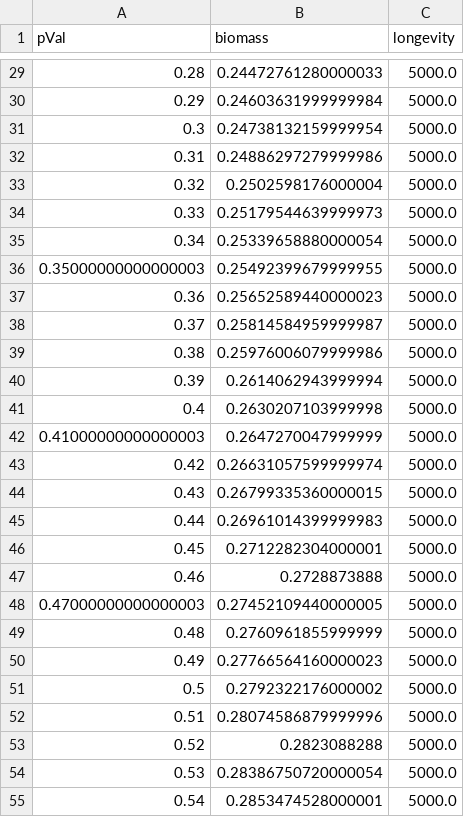
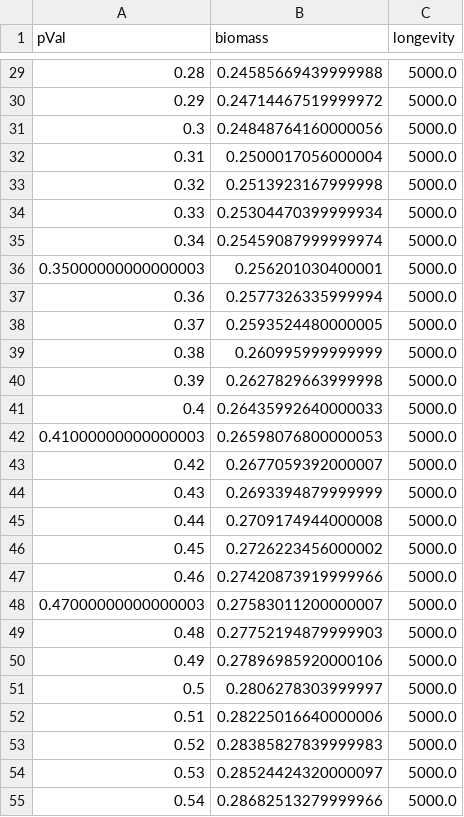
Before and after one commit to jdonckels/CA_Forest_Fire_CS423_Project3, a CSV file: data/ForestFireData.csv, drawn as a sheet; only a part is shown, gaps mark what is left out; the diff covers the shown part only.

```diff
--- a/data/ForestFireData.csv
+++ b/data/ForestFireData.csv
@@ -29,27 +29,27 @@ pVal, biomass, longevity
-0.28, 0.24472761280000033, 5000.0
-0.29, 0.24603631999999984, 5000.0
-0.3, 0.24738132159999954, 5000.0
-0.31, 0.24886297279999986, 5000.0
-0.32, 0.2502598176000004, 5000.0
-0.33, 0.25179544639999973, 5000.0
-0.34, 0.25339658880000054, 5000.0
-0.35000000000000003, 0.25492399679999955, 5000.0
-0.36, 0.25652589440000023, 5000.0
-0.37, 0.25814584959999987, 5000.0
-0.38, 0.25976006079999986, 5000.0
-0.39, 0.2614062943999994, 5000.0
-0.4, 0.2630207103999998, 5000.0
-0.41000000000000003, 0.2647270047999999, 5000.0
-0.42, 0.26631057599999974, 5000.0
-0.43, 0.26799335360000015, 5000.0
-0.44, 0.26961014399999983, 5000.0
-0.45, 0.2712282304000001, 5000.0
-0.46, 0.2728873888, 5000.0
-0.47000000000000003, 0.27452109440000005, 5000.0
-0.48, 0.2760961855999999, 5000.0
-0.49, 0.27766564160000023, 5000.0
-0.5, 0.2792322176000002, 5000.0
-0.51, 0.28074586879999996, 5000.0
-0.52, 0.2823088288, 5000.0
-0.53, 0.28386750720000054, 5000.0
-0.54, 0.2853474528000001, 5000.0
+0.28, 0.24585669439999988, 5000.0
+0.29, 0.24714467519999972, 5000.0
+0.3, 0.24848764160000056, 5000.0
+0.31, 0.2500017056000004, 5000.0
+0.32, 0.2513923167999998, 5000.0
+0.33, 0.25304470399999934, 5000.0
+0.34, 0.25459087999999974, 5000.0
+0.35000000000000003, 0.256201030400001, 5000.0
+0.36, 0.2577326335999994, 5000.0
+0.37, 0.2593524480000005, 5000.0
+0.38, 0.260995999999999, 5000.0
+0.39, 0.2627829663999998, 5000.0
+0.4, 0.26435992640000033, 5000.0
+0.41000000000000003, 0.26598076800000053, 5000.0
+0.42, 0.2677059392000007, 5000.0
+0.43, 0.2693394879999999, 5000.0
+0.44, 0.2709174944000008, 5000.0
+0.45, 0.2726223456000002, 5000.0
+0.46, 0.27420873919999966, 5000.0
+0.47000000000000003, 0.27583011200000007, 5000.0
+0.48, 0.27752194879999903, 5000.0
+0.49, 0.27896985920000106, 5000.0
+0.5, 0.2806278303999997, 5000.0
+0.51, 0.28225016640000006, 5000.0
+0.52, 0.28385827839999983, 5000.0
+0.53, 0.28524424320000097, 5000.0
+0.54, 0.28682513279999966, 5000.0
```
Also changed, not shown: 73 edited cells elsewhere in this file, data/ForestFireDataWithFireFighters.csv, 2 other files.
